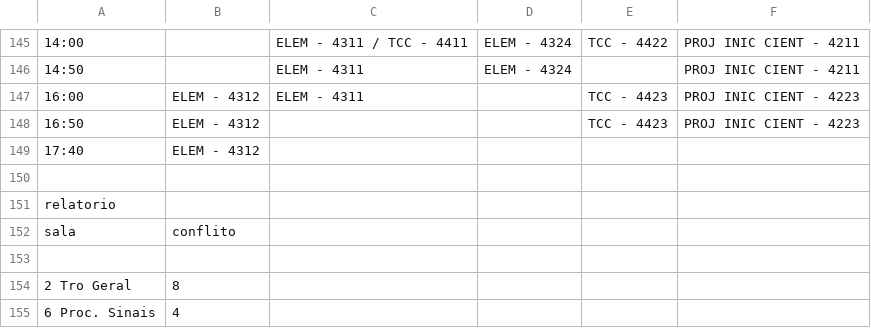
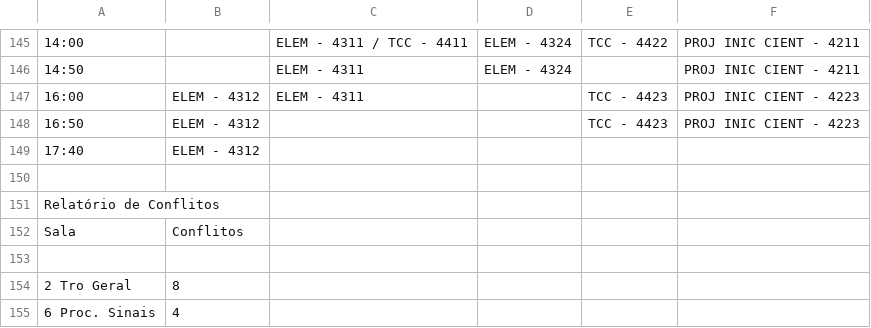
Before and after one commit to davischuch/liberato, a CSV file: programacao/2º Trimestre/Trabalho CSV/labs.csv, drawn as a sheet; only a part is shown, gaps mark what is left out; removed rows and columns are numbered as before the commit, all else as after; the diff names each change by its address in the sheet, - before the commit and + after, or states it on an @@ line.

Commit message:
feat: ajustes bobos no trabalho csv

```diff
--- a/programacao/2º Trimestre/Trabalho CSV/labs.csv
+++ b/programacao/2º Trimestre/Trabalho CSV/labs.csv
-A151: relatorio
+A151: Relatório de Conflitos
-row 152: sala | conflito
+row 152: Sala | Conflitos
```
Also changed, not shown: 1 other file.
